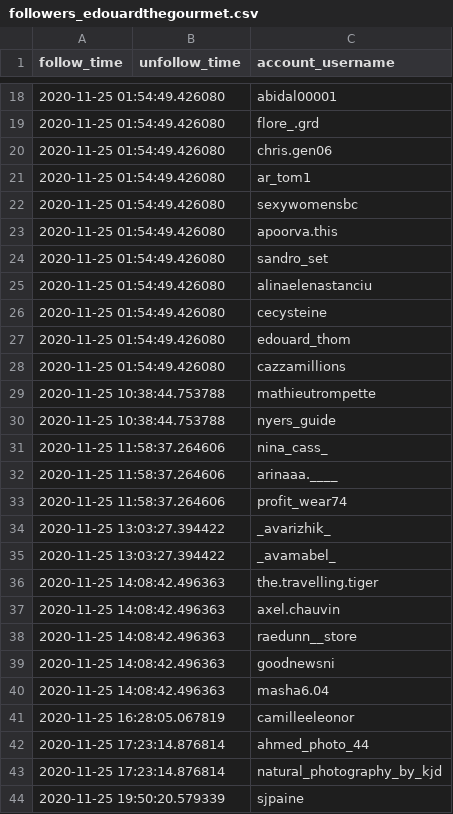
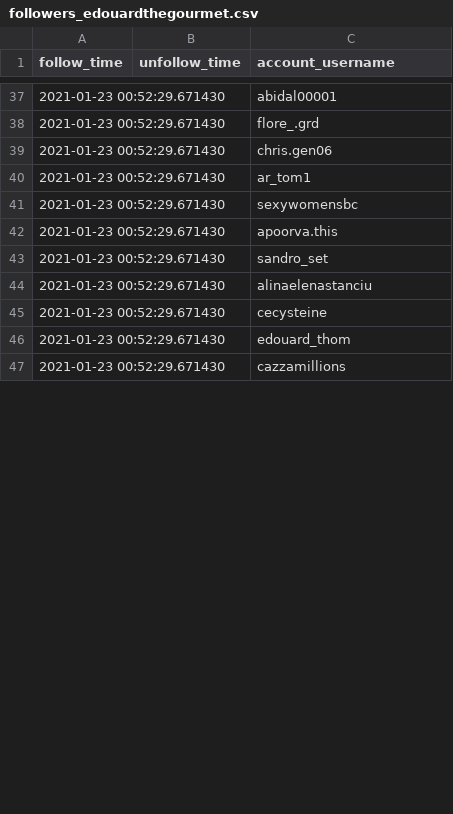
Before and after one commit to edouardthom/InstaBot, a CSV file: database/followers_edouardthegourmet.csv, drawn as a sheet; only a part is shown, gaps mark what is left out; the diff covers the shown part only.

```diff
--- a/database/followers_edouardthegourmet.csv
+++ b/database/followers_edouardthegourmet.csv
@@ -18,27 +37,11 @@ follow_time,unfollow_time,account_username
-2020-11-25 01:54:49.426080,,abidal00001
-2020-11-25 01:54:49.426080,,flore_.grd
-2020-11-25 01:54:49.426080,,chris.gen06
-2020-11-25 01:54:49.426080,,ar_tom1
-2020-11-25 01:54:49.426080,,sexywomensbc
-2020-11-25 01:54:49.426080,,apoorva.this
-2020-11-25 01:54:49.426080,,sandro_set
-2020-11-25 01:54:49.426080,,alinaelenastanciu
-2020-11-25 01:54:49.426080,,cecysteine
-2020-11-25 01:54:49.426080,,edouard_thom
-2020-11-25 01:54:49.426080,,cazzamillions
-2020-11-25 10:38:44.753788,,mathieutrompette
-2020-11-25 10:38:44.753788,,nyers_guide
-2020-11-25 11:58:37.264606,,nina_cass_
-2020-11-25 11:58:37.264606,,arinaaa.____
-2020-11-25 11:58:37.264606,,profit_wear74
-2020-11-25 13:03:27.394422,,_avarizhik_
-2020-11-25 13:03:27.394422,,_avamabel_
-2020-11-25 14:08:42.496363,,the.travelling.tiger
-2020-11-25 14:08:42.496363,,axel.chauvin
-2020-11-25 14:08:42.496363,,raedunn__store
-2020-11-25 14:08:42.496363,,goodnewsni
-2020-11-25 14:08:42.496363,,masha6.04
-2020-11-25 16:28:05.067819,,camilleeleonor
-2020-11-25 17:23:14.876814,,ahmed_photo_44
-2020-11-25 17:23:14.876814,,natural_photography_by_kjd
-2020-11-25 19:50:20.579339,,sjpaine
+2021-01-23 00:52:29.671430,,abidal00001
+2021-01-23 00:52:29.671430,,flore_.grd
+2021-01-23 00:52:29.671430,,chris.gen06
+2021-01-23 00:52:29.671430,,ar_tom1
+2021-01-23 00:52:29.671430,,sexywomensbc
+2021-01-23 00:52:29.671430,,apoorva.this
+2021-01-23 00:52:29.671430,,sandro_set
+2021-01-23 00:52:29.671430,,alinaelenastanciu
+2021-01-23 00:52:29.671430,,cecysteine
+2021-01-23 00:52:29.671430,,edouard_thom
+2021-01-23 00:52:29.671430,,cazzamillions
```
Also changed, not shown: 48 added rows and 19 removed rows elsewhere in this file, 16 other files.
